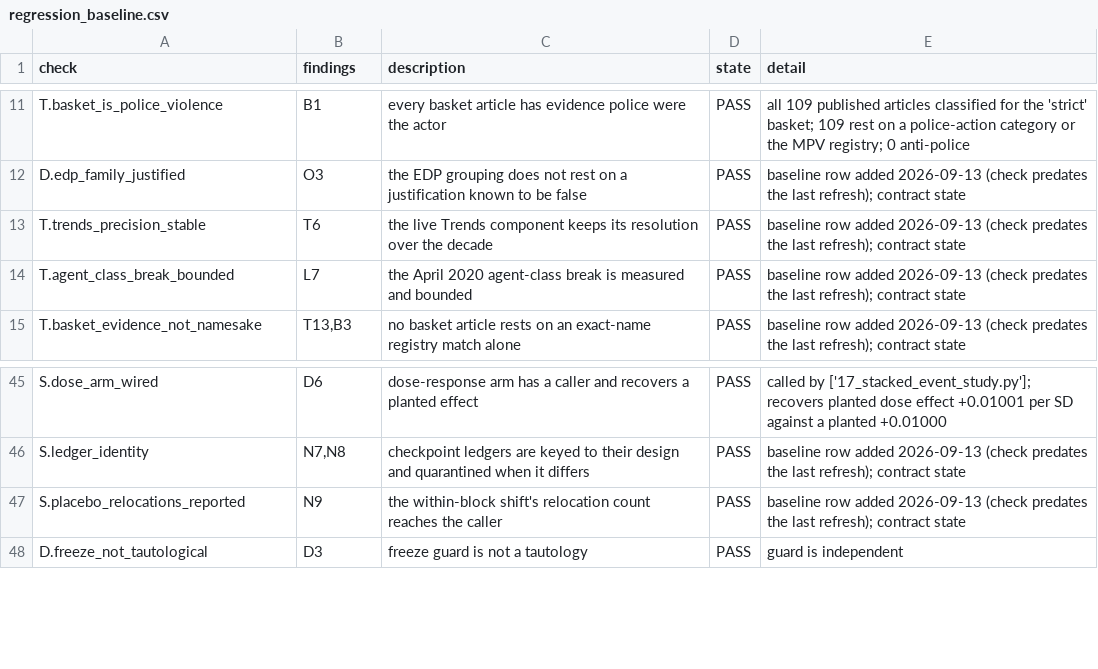
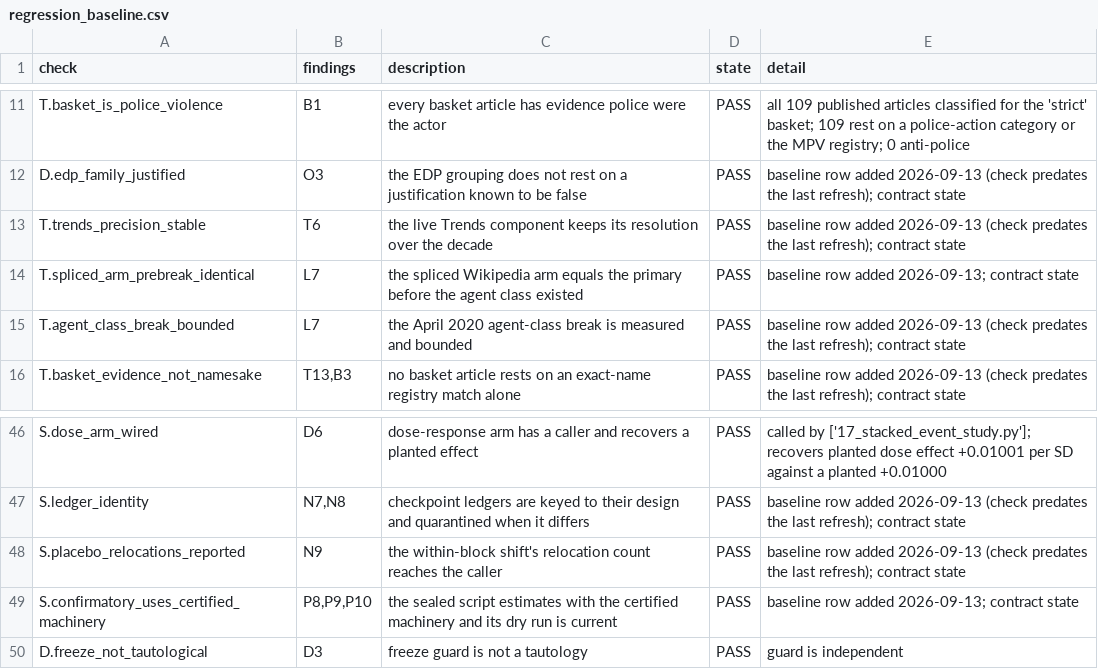
Before and after one commit to AbrahimMahmud/ems-police-awareness, a CSV file: docs/regression_baseline.csv, drawn as a sheet; only a part is shown, gaps mark what is left out; the diff names each change by its address in the sheet, - before the commit and + after, or states it on an @@ line.

```diff
--- a/docs/regression_baseline.csv
+++ b/docs/regression_baseline.csv
+row 14: T.spliced_arm_prebreak_identical | L7 | the spliced Wikipedia arm equals the primary before the agent class existed | PASS | baseline row added 2026-09-13; contract state
+row 49: S.confirmatory_uses_certified_machinery | P8,P9,P10 | the sealed script estimates with the certified machinery and its dry run is current | PASS | baseline row added 2026-09-13; contract state
```
Also changed, not shown: data/reference/data_sources.csv, data/reference/data_sources_history.csv, 31 other files.
